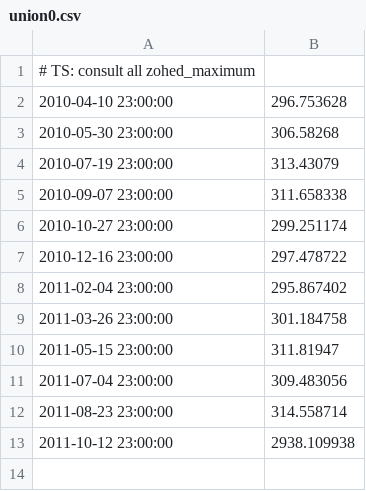
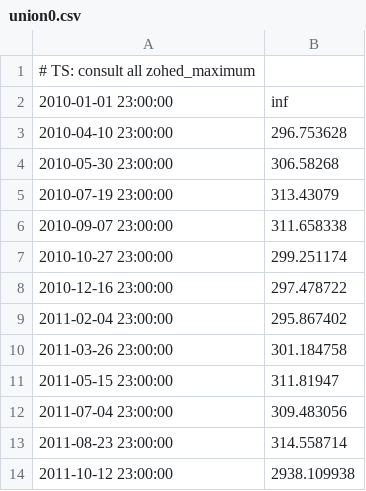
Before and after one commit to allusa/tesi, a CSV file: src/experiments/trunk/isense/mrdb-matriu0/union0.csv, drawn as a sheet; the diff names each change by its address in the sheet, - before the commit and + after, or states it on an @@ line.

```diff
--- a/src/experiments/trunk/isense/mrdb-matriu0/union0.csv
+++ b/src/experiments/trunk/isense/mrdb-matriu0/union0.csv
+row 2: 2010-01-01 23:00:00 | inf
```
Also changed, not shown: src/experiments/trunk/isense/mrdb-matriu0/union1.csv, src/experiments/trunk/isense/mrdb2-matriu0/0.csv, 14 other files.
